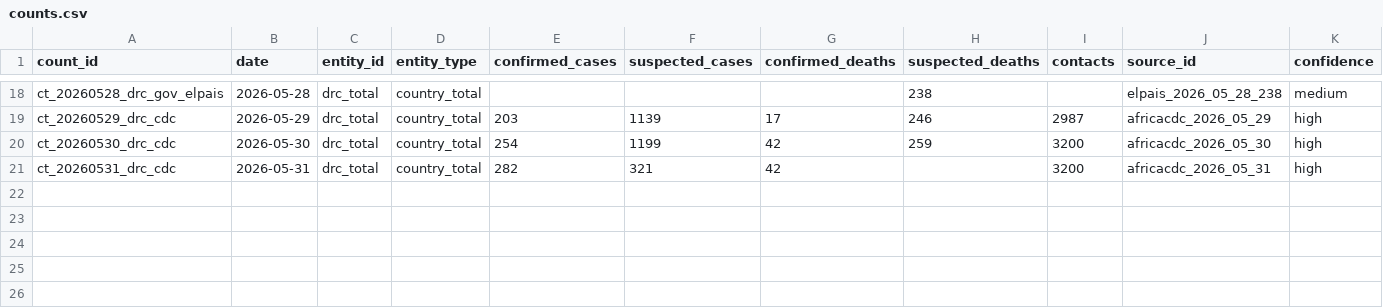
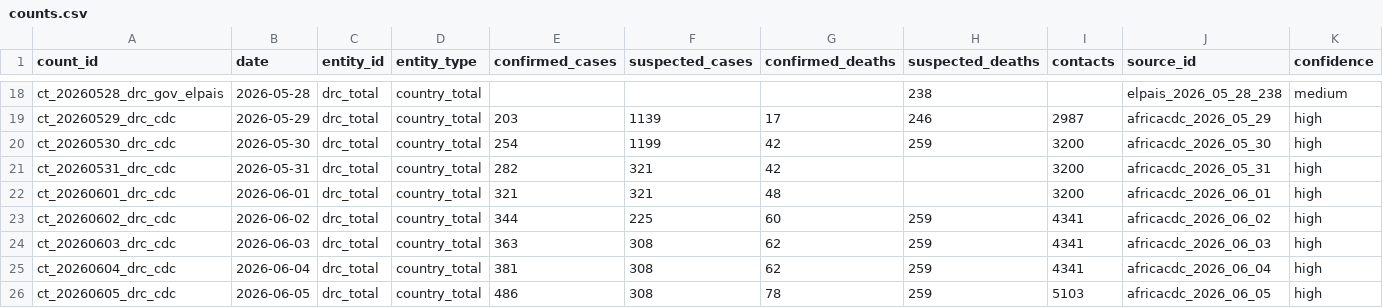
Before and after one commit to hericlibong/ebola, a CSV file: public/data/reference/counts.csv, drawn as a sheet; only a part is shown, gaps mark what is left out; rows hold the shown columns only; the diff names each change by its address in the sheet, - before the commit and + after, or states it on an @@ line.

```diff
--- a/public/data/reference/counts.csv
+++ b/public/data/reference/counts.csv
+row 22: ct_20260601_drc_cdc | 2026-06-01 | drc_total | country_total | 321 | 321 | 48 |  | 3200 | africacdc_2026_06_01 | high
+row 23: ct_20260602_drc_cdc | 2026-06-02 | drc_total | country_total | 344 | 225 | 60 | 259 | 4341 | africacdc_2026_06_02 | high
+row 24: ct_20260603_drc_cdc | 2026-06-03 | drc_total | country_total | 363 | 308 | 62 | 259 | 4341 | africacdc_2026_06_03 | high
+row 25: ct_20260604_drc_cdc | 2026-06-04 | drc_total | country_total | 381 | 308 | 62 | 259 | 4341 | africacdc_2026_06_04 | high
+row 26: ct_20260605_drc_cdc | 2026-06-05 | drc_total | country_total | 486 | 308 | 78 | 259 | 5103 | africacdc_2026_06_05 | high
```
Also changed, not shown: public/data/reference/events.csv, public/data/reference/sources.csv, 12 other files.
